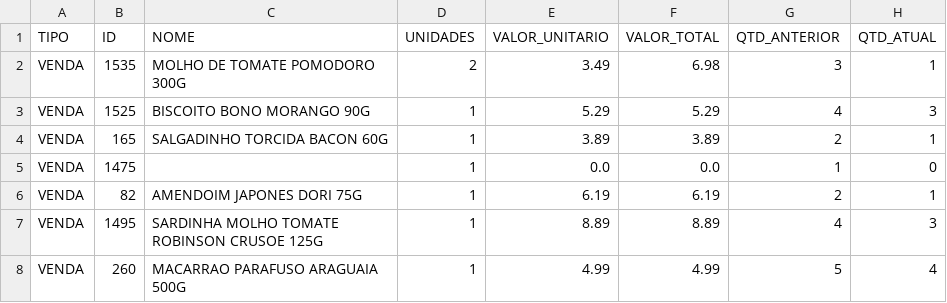
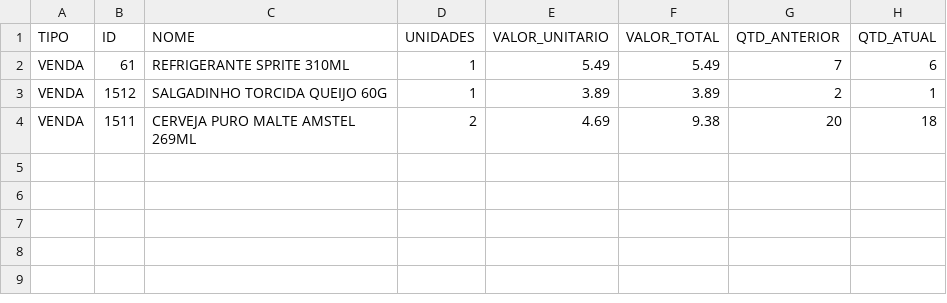
Before and after one commit to HugoSMonteiro/PesquisaMercado, a CSV file: movimentacoes.csv, drawn as a sheet.

```diff
--- a/movimentacoes.csv
+++ b/movimentacoes.csv
@@ -1,8 +1,4 @@
 TIPO;ID;NOME;UNIDADES;VALOR_UNITARIO;VALOR_TOTAL;QTD_ANTERIOR;QTD_ATUAL
-VENDA;1535;MOLHO DE TOMATE POMODORO 300G;2;3.49;6.98;3;1
-VENDA;1525;BISCOITO BONO MORANGO 90G;1;5.29;5.29;4;3
-VENDA;165;SALGADINHO TORCIDA BACON 60G;1;3.89;3.89;2;1
-VENDA;1475;;1;0.0;0.0;1;0
-VENDA;82;AMENDOIM JAPONES DORI 75G;1;6.19;6.19;2;1
-VENDA;1495;SARDINHA MOLHO TOMATE ROBINSON CRUSOE 125G;1;8.89;8.89;4;3
-VENDA;260;MACARRAO PARAFUSO ARAGUAIA 500G;1;4.99;4.99;5;4
+VENDA;61;REFRIGERANTE SPRITE 310ML;1;5.49;5.49;7;6
+VENDA;1512;SALGADINHO TORCIDA QUEIJO 60G;1;3.89;3.89;2;1
+VENDA;1511;CERVEJA PURO MALTE AMSTEL 269ML;2;4.69;9.38;20;18
```
Also changed, not shown: vendas_acumuladas.csv, 1 other file.
